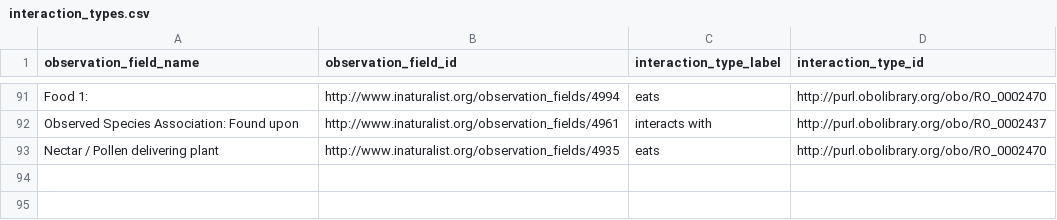
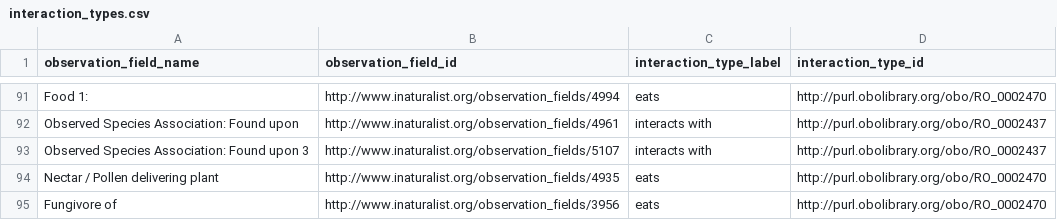
Before and after one commit to globalbioticinteractions/inaturalist, a CSV file: interaction_types.csv, drawn as a sheet; only a part is shown, gaps mark what is left out.

Commit message:
add new interaction types

```diff
--- a/interaction_types.csv
+++ b/interaction_types.csv
@@ -92,2 +92,4 @@ Food 1:,http://www.inaturalist.org/observation_fields/4994,eats,http://purl.obol
 Observed Species Association: Found upon,http://www.inaturalist.org/observation_fields/4961,interacts with,http://purl.obolibrary.org/obo/RO_0002437
+Observed Species Association: Found upon 3,http://www.inaturalist.org/observation_fields/5107,interacts with,http://purl.obolibrary.org/obo/RO_0002437
 Nectar / Pollen delivering plant,http://www.inaturalist.org/observation_fields/4935,eats,http://purl.obolibrary.org/obo/RO_0002470
+Fungivore of,http://www.inaturalist.org/observation_fields/3956,eats,http://purl.obolibrary.org/obo/RO_0002470
```
